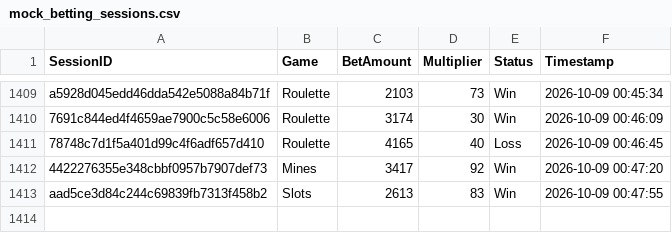
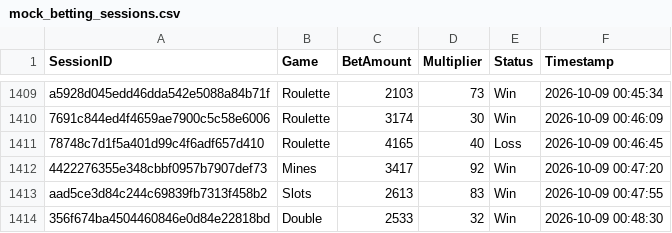
Before and after one commit to brunnojob/bet-admin-dashboard, a CSV file: mock_betting_sessions.csv, drawn as a sheet; only a part is shown, gaps mark what is left out.

Commit message:
﻿test(data): add mock betting session 356f674ba4504460846e0d84e22818bd
Add a simulated session for dashboard analytics testing.

Co-authored-by: notalkonlyxtc <335617621+notalkonlyxtc@users.noreply.github.com>

```diff
--- a/mock_betting_sessions.csv
+++ b/mock_betting_sessions.csv
@@ -1413 +1413,2 @@ a5928d045edd46dda542e5088a84b71f,Roulette,2103,73,Win,2026-10-09 00:45:34
 aad5ce3d84c244c69839fb7313f458b2,Slots,2613,83,Win,2026-10-09 00:47:55
+356f674ba4504460846e0d84e22818bd,Double,2533,32,Win,2026-10-09 00:48:30
```
